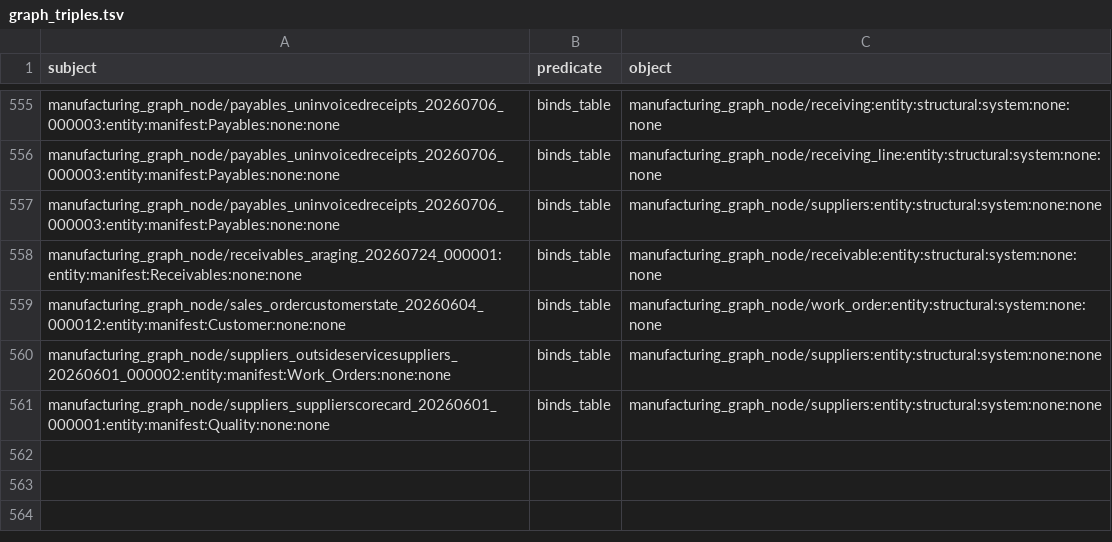
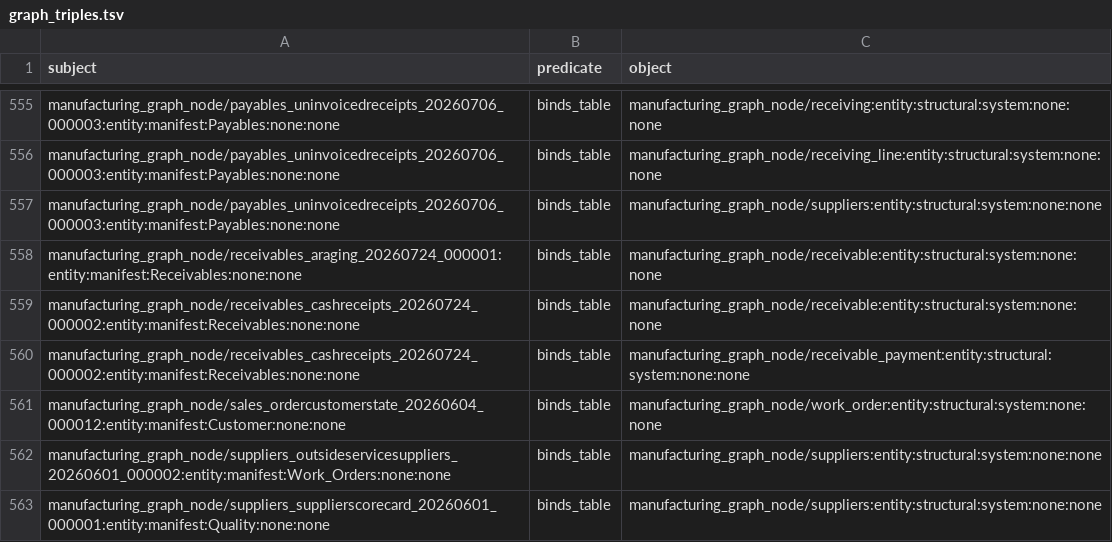
Before and after one commit to wmthompson1-skills/product-ontime-analysis, a TSV file: replit_integrations/graph_triples.tsv, drawn as a sheet; only a part is shown, gaps mark what is left out.

```diff
--- a/replit_integrations/graph_triples.tsv
+++ b/replit_integrations/graph_triples.tsv
@@ -558,2 +558,4 @@ manufacturing_graph_node/payables_uninvoicedreceipts_20260706_000003:entity:mani
 manufacturing_graph_node/receivables_araging_20260724_000001:entity:manifest:Receivables:none:none	binds_table	manufacturing_graph_node/receivable:entity:structural:system:none:none
+manufacturing_graph_node/receivables_cashreceipts_20260724_000002:entity:manifest:Receivables:none:none	binds_table	manufacturing_graph_node/receivable:entity:structural:system:none:none
+manufacturing_graph_node/receivables_cashreceipts_20260724_000002:entity:manifest:Receivables:none:none	binds_table	manufacturing_graph_node/receivable_payment:entity:structural:system:none:none
 manufacturing_graph_node/sales_ordercustomerstate_20260604_000012:entity:manifest:Customer:none:none	binds_table	manufacturing_graph_node/work_order:entity:structural:system:none:none
```
Also changed, not shown: replit_integrations/graph_metadata_edges.csv, replit_integrations/graph_metadata_nodes.csv, 13 other files.
